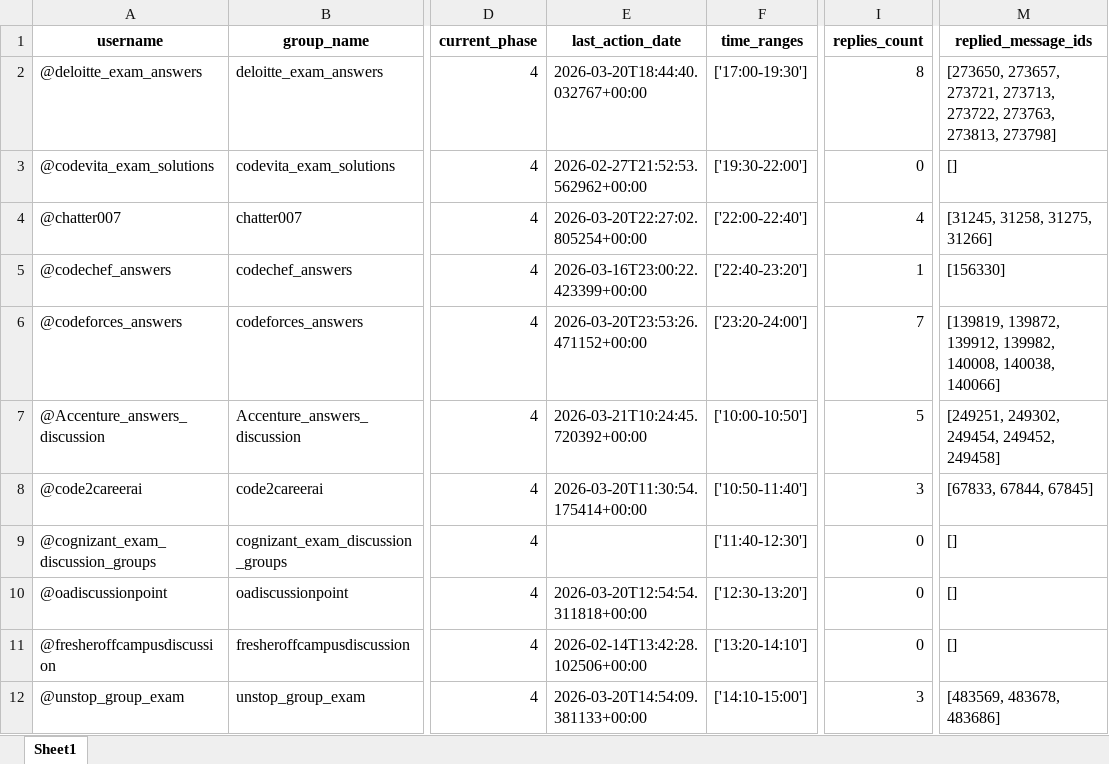
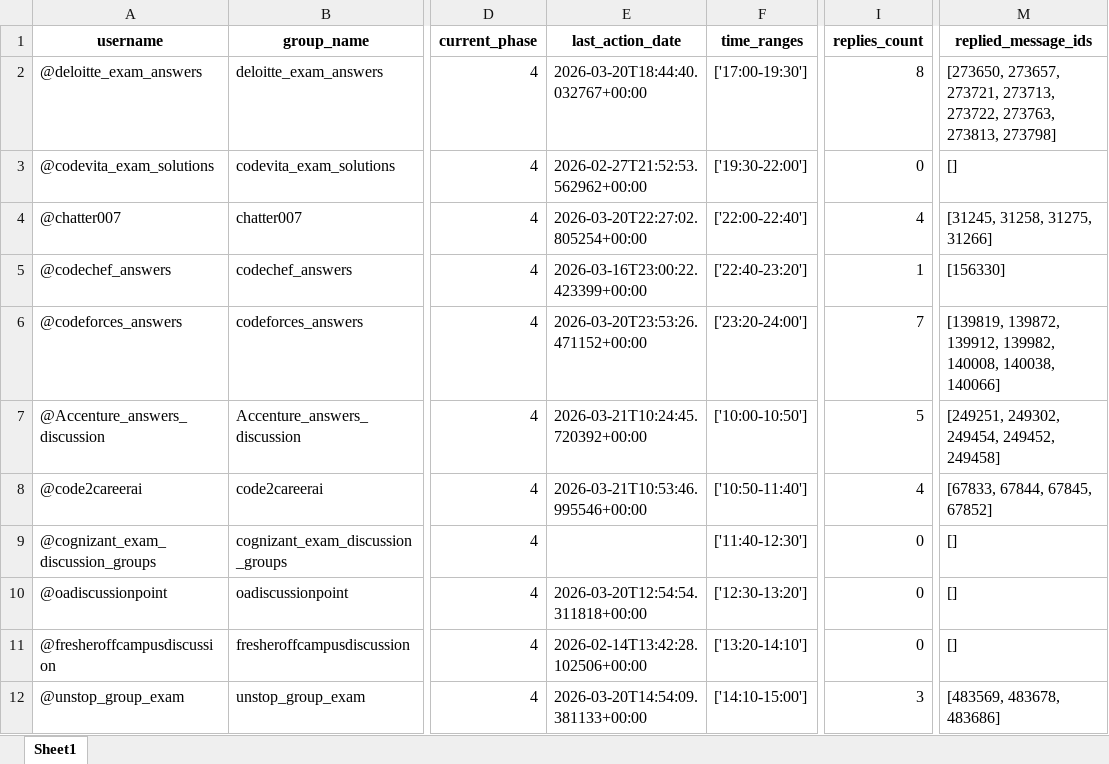
Before and after one commit to iit2022231-sys/Post_Updates_Job, an Excel workbook: group_promotion_service/data/groups_progress.xlsx, sheet Sheet1, drawn as a sheet; only a part is shown, gaps mark what is left out; values as stored, in another font and other column widths than the file's, no borders; the diff names each change by its address in the sheet, - before the commit and + after, or states it on an @@ line.

```diff
--- a/group_promotion_service/data/groups_progress.xlsx (sheet Sheet1)
+++ b/group_promotion_service/data/groups_progress.xlsx (sheet Sheet1)
-E8 (last_action_date): 2026-03-20T11:30:54.175414+00:00
+E8 (last_action_date): 2026-03-21T10:53:46.995546+00:00
-I8 (replies_count): 3
+I8 (replies_count): 4
-M8 (replied_message_ids): [67833, 67844, 67845]
+M8 (replied_message_ids): [67833, 67844, 67845, 67852]
```
Also changed, not shown: Free_API_Load_balancer/Limits.xlsx, dm_promotion_service/data/users_engagement.xlsx, 2 other files.
